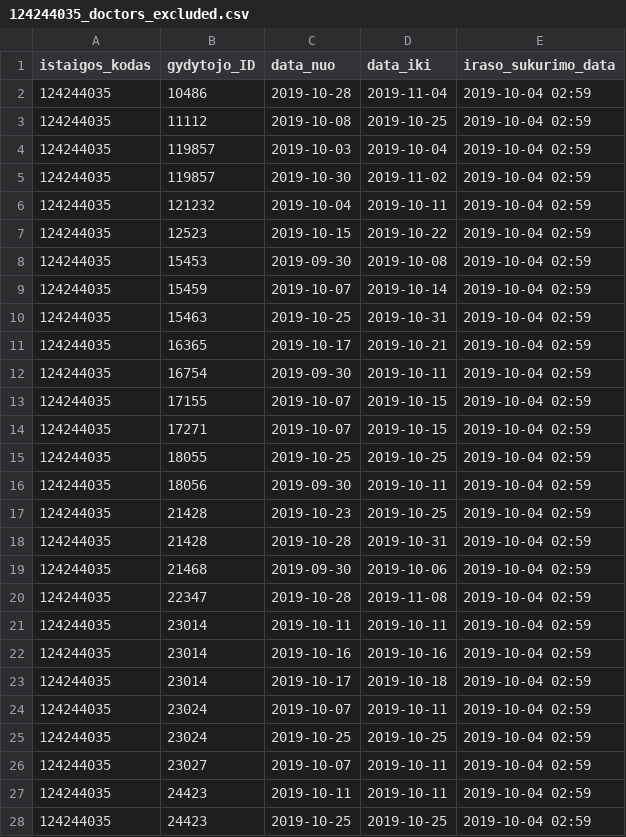
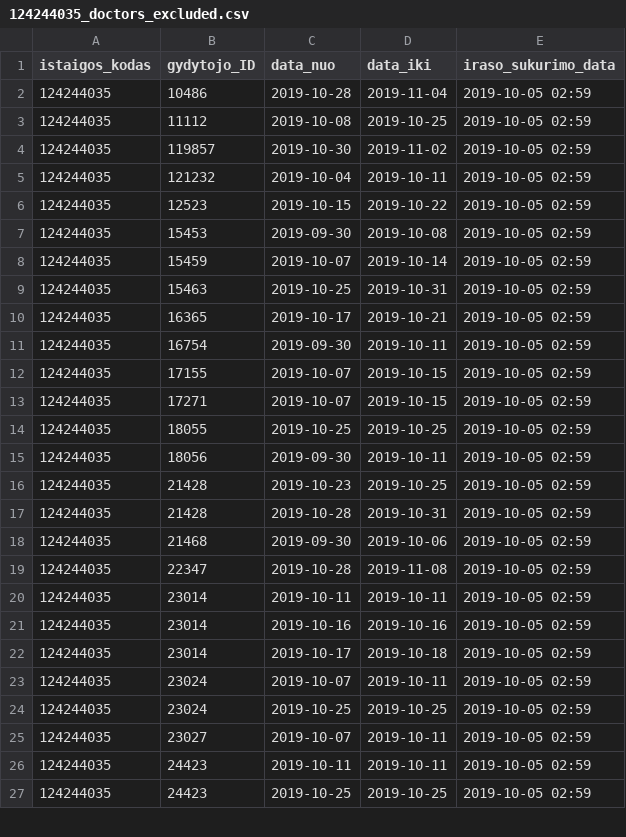
Before and after one commit to vilnius/antakalnio-poliklinika, a CSV file: 124244035_doctors_excluded.csv, drawn as a sheet; only a part is shown; the diff covers the shown part only.

```diff
--- a/124244035_doctors_excluded.csv
+++ b/124244035_doctors_excluded.csv
@@ -1,28 +1,27 @@
 istaigos_kodas;gydytojo_ID;data_nuo;data_iki;iraso_sukurimo_data
-124244035;10486;2019-10-28;2019-11-04;2019-10-04 02:59
-124244035;11112;2019-10-08;2019-10-25;2019-10-04 02:59
-124244035;119857;2019-10-03;2019-10-04;2019-10-04 02:59
-124244035;119857;2019-10-30;2019-11-02;2019-10-04 02:59
-124244035;121232;2019-10-04;2019-10-11;2019-10-04 02:59
-124244035;12523;2019-10-15;2019-10-22;2019-10-04 02:59
-124244035;15453;2019-09-30;2019-10-08;2019-10-04 02:59
-124244035;15459;2019-10-07;2019-10-14;2019-10-04 02:59
-124244035;15463;2019-10-25;2019-10-31;2019-10-04 02:59
-124244035;16365;2019-10-17;2019-10-21;2019-10-04 02:59
-124244035;16754;2019-09-30;2019-10-11;2019-10-04 02:59
-124244035;17155;2019-10-07;2019-10-15;2019-10-04 02:59
-124244035;17271;2019-10-07;2019-10-15;2019-10-04 02:59
-124244035;18055;2019-10-25;2019-10-25;2019-10-04 02:59
-124244035;18056;2019-09-30;2019-10-11;2019-10-04 02:59
-124244035;21428;2019-10-23;2019-10-25;2019-10-04 02:59
-124244035;21428;2019-10-28;2019-10-31;2019-10-04 02:59
-124244035;21468;2019-09-30;2019-10-06;2019-10-04 02:59
-124244035;22347;2019-10-28;2019-11-08;2019-10-04 02:59
-124244035;23014;2019-10-11;2019-10-11;2019-10-04 02:59
-124244035;23014;2019-10-16;2019-10-16;2019-10-04 02:59
-124244035;23014;2019-10-17;2019-10-18;2019-10-04 02:59
-124244035;23024;2019-10-07;2019-10-11;2019-10-04 02:59
-124244035;23024;2019-10-25;2019-10-25;2019-10-04 02:59
-124244035;23027;2019-10-07;2019-10-11;2019-10-04 02:59
-124244035;24423;2019-10-11;2019-10-11;2019-10-04 02:59
-124244035;24423;2019-10-25;2019-10-25;2019-10-04 02:59
+124244035;10486;2019-10-28;2019-11-04;2019-10-05 02:59
+124244035;11112;2019-10-08;2019-10-25;2019-10-05 02:59
+124244035;119857;2019-10-30;2019-11-02;2019-10-05 02:59
+124244035;121232;2019-10-04;2019-10-11;2019-10-05 02:59
+124244035;12523;2019-10-15;2019-10-22;2019-10-05 02:59
+124244035;15453;2019-09-30;2019-10-08;2019-10-05 02:59
+124244035;15459;2019-10-07;2019-10-14;2019-10-05 02:59
+124244035;15463;2019-10-25;2019-10-31;2019-10-05 02:59
+124244035;16365;2019-10-17;2019-10-21;2019-10-05 02:59
+124244035;16754;2019-09-30;2019-10-11;2019-10-05 02:59
+124244035;17155;2019-10-07;2019-10-15;2019-10-05 02:59
+124244035;17271;2019-10-07;2019-10-15;2019-10-05 02:59
+124244035;18055;2019-10-25;2019-10-25;2019-10-05 02:59
+124244035;18056;2019-09-30;2019-10-11;2019-10-05 02:59
+124244035;21428;2019-10-23;2019-10-25;2019-10-05 02:59
+124244035;21428;2019-10-28;2019-10-31;2019-10-05 02:59
+124244035;21468;2019-09-30;2019-10-06;2019-10-05 02:59
+124244035;22347;2019-10-28;2019-11-08;2019-10-05 02:59
+124244035;23014;2019-10-11;2019-10-11;2019-10-05 02:59
+124244035;23014;2019-10-16;2019-10-16;2019-10-05 02:59
+124244035;23014;2019-10-17;2019-10-18;2019-10-05 02:59
+124244035;23024;2019-10-07;2019-10-11;2019-10-05 02:59
+124244035;23024;2019-10-25;2019-10-25;2019-10-05 02:59
+124244035;23027;2019-10-07;2019-10-11;2019-10-05 02:59
+124244035;24423;2019-10-11;2019-10-11;2019-10-05 02:59
+124244035;24423;2019-10-25;2019-10-25;2019-10-05 02:59
```
Also changed, not shown: 2 added rows, 5 removed rows and 42 edited cells elsewhere in this file, 124244035_family_doctors_list.csv, 1 other file.
